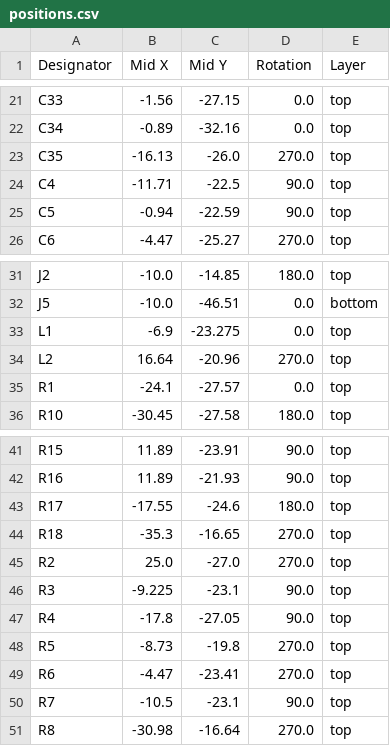
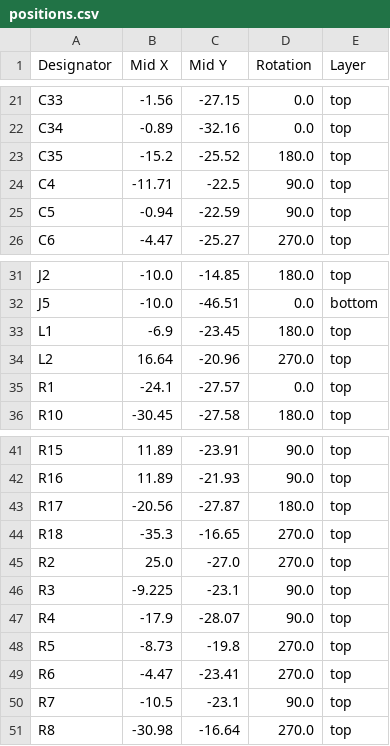
Before and after one commit to KirillKobyakov/RP2350_Console, a CSV file: RP2350b_Console/production/positions.csv, drawn as a sheet; only a part is shown, gaps mark what is left out.

```diff
--- a/RP2350b_Console/production/positions.csv
+++ b/RP2350b_Console/production/positions.csv
@@ -22,3 +22,3 @@ C33,-1.56,-27.15,0.0,top
 C34,-0.89,-32.16,0.0,top
-C35,-16.13,-26.0,270.0,top
+C35,-15.2,-25.52,180.0,top
 C4,-11.71,-22.5,90.0,top
@@ -32,3 +32,3 @@ J2,-10.0,-14.85,180.0,top
 J5,-10.0,-46.51,0.0,bottom
-L1,-6.9,-23.275,0.0,top
+L1,-6.9,-23.45,180.0,top
 L2,16.64,-20.96,270.0,top
@@ -42,3 +42,3 @@ R15,11.89,-23.91,90.0,top
 R16,11.89,-21.93,90.0,top
-R17,-17.55,-24.6,180.0,top
+R17,-20.56,-27.87,180.0,top
 R18,-35.3,-16.65,270.0,top
@@ -46,3 +46,3 @@ R2,25.0,-27.0,270.0,top
 R3,-9.225,-23.1,90.0,top
-R4,-17.8,-27.05,90.0,top
+R4,-17.9,-28.07,90.0,top
 R5,-8.73,-19.8,270.0,top
```
Also changed, not shown: RP2350b_Console/production/bom.csv, 19 other files.
